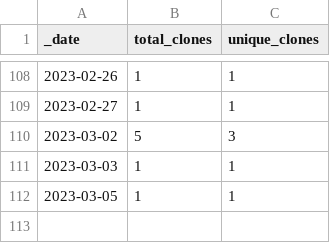
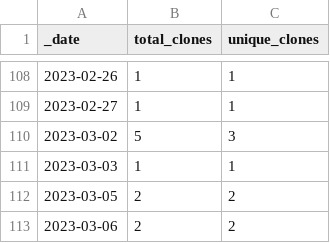
Before and after one commit to opentecr/opentecr, a CSV file: traffic/clones.csv, drawn as a sheet; only a part is shown, gaps mark what is left out.

Commit message:
GitHub traffic

```diff
--- a/traffic/clones.csv
+++ b/traffic/clones.csv
@@ -111,2 +111,3 @@ _date,total_clones,unique_clones
 2023-03-03,1,1
-2023-03-05,1,1
+2023-03-05,2,2
+2023-03-06,2,2
```
Also changed, not shown: traffic/views.csv, 1 other file.
